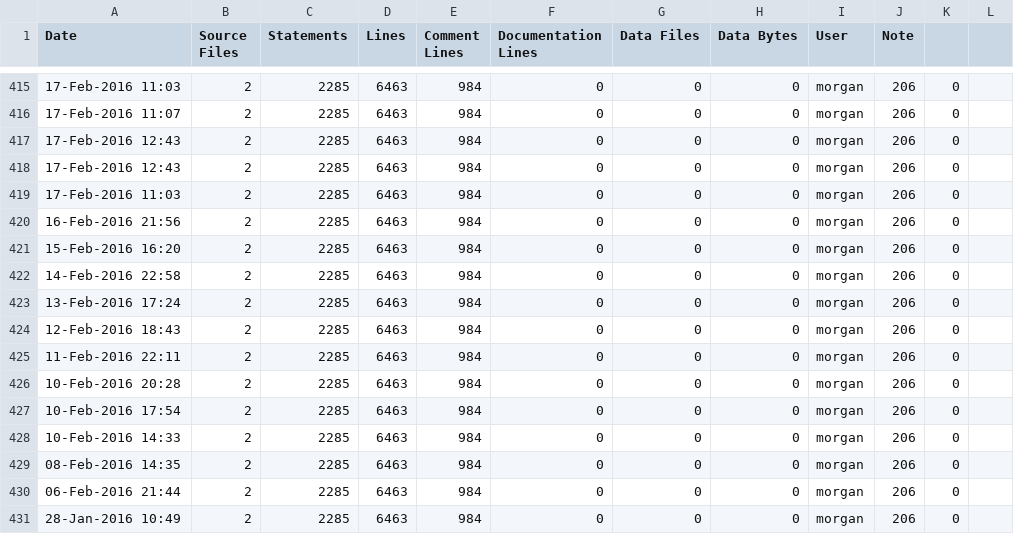
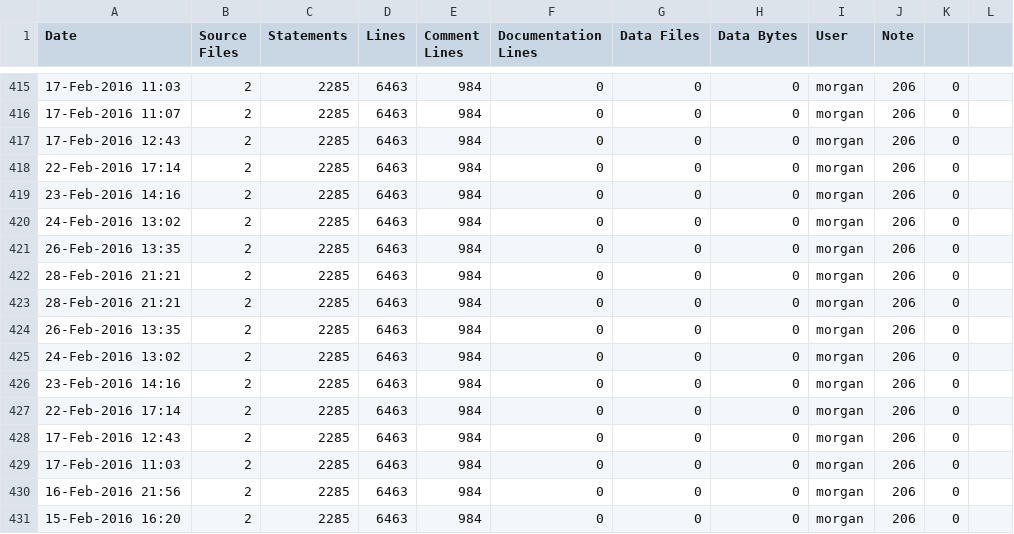
Before and after one commit to RomkoSI/G3D, a CSV file: G3D10/civetweb.lib/ice-stats.csv, drawn as a sheet; only a part is shown, gaps mark what is left out; the shorter side is filled out with more unchanged rows; the diff names each change by its address in the sheet, - before the commit and + after, or states it on an @@ line.

```diff
--- a/G3D10/civetweb.lib/ice-stats.csv
+++ b/G3D10/civetweb.lib/ice-stats.csv
+row 418: 22-Feb-2016 17:14 | 2 | 2285 | 6463 | 984 | 0 | 0 | 0 | morgan | 206 | 0
+row 419: 23-Feb-2016 14:16 | 2 | 2285 | 6463 | 984 | 0 | 0 | 0 | morgan | 206 | 0
+row 420: 24-Feb-2016 13:02 | 2 | 2285 | 6463 | 984 | 0 | 0 | 0 | morgan | 206 | 0
+row 421: 26-Feb-2016 13:35 | 2 | 2285 | 6463 | 984 | 0 | 0 | 0 | morgan | 206 | 0
+row 422: 28-Feb-2016 21:21 | 2 | 2285 | 6463 | 984 | 0 | 0 | 0 | morgan | 206 | 0
+row 423: 28-Feb-2016 21:21 | 2 | 2285 | 6463 | 984 | 0 | 0 | 0 | morgan | 206 | 0
+row 424: 26-Feb-2016 13:35 | 2 | 2285 | 6463 | 984 | 0 | 0 | 0 | morgan | 206 | 0
+row 425: 24-Feb-2016 13:02 | 2 | 2285 | 6463 | 984 | 0 | 0 | 0 | morgan | 206 | 0
+row 426: 23-Feb-2016 14:16 | 2 | 2285 | 6463 | 984 | 0 | 0 | 0 | morgan | 206 | 0
+row 427: 22-Feb-2016 17:14 | 2 | 2285 | 6463 | 984 | 0 | 0 | 0 | morgan | 206 | 0
```
Also changed, not shown: G3D10/enet.lib/ice-stats.csv, G3D10/glew.lib/ice-stats.csv, 11 other files.
